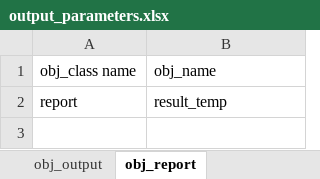
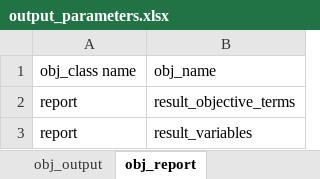
Before and after one commit to Spine-project/spinetoolbox_rts-glmc, an Excel workbook: spine_rts-gmlc/datasets/output_parameters.xlsx, sheet obj_report, drawn as a sheet; values as stored, in another font and other column widths than the file's, no borders; the diff names each change by its address in the sheet, - before the commit and + after, or states it on an @@ line.

Commit message:
update output terms w.r.t. SpineOpt development

```diff
--- a/spine_rts-gmlc/datasets/output_parameters.xlsx (sheet obj_report)
+++ b/spine_rts-gmlc/datasets/output_parameters.xlsx (sheet obj_report)
-B2: result_temp
+B2: result_objective_terms
+row 3: report | result_variables
```
Also changed, not shown: sheet rel_report__output, sheet obj_output, 1 other file.
